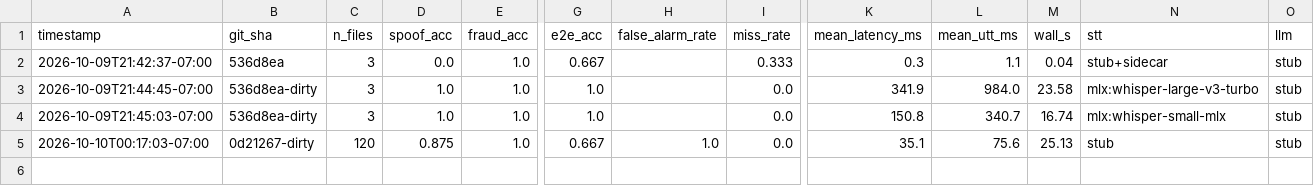
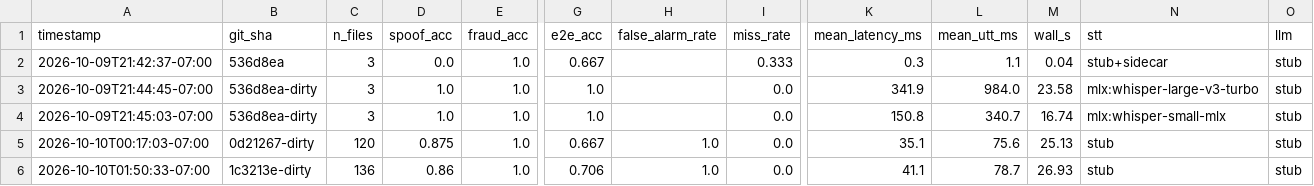
Before and after one commit to ANonABento/baseline, a CSV file: results/history.csv, drawn as a sheet; only a part is shown, gaps mark what is left out; rows hold the shown columns only; the diff names each change by its address in the sheet, - before the commit and + after, or states it on an @@ line.

```diff
--- a/results/history.csv
+++ b/results/history.csv
+row 6: 2026-10-10T01:50:33-07:00 | 1c3213e-dirty | 136 | 0.86 | 1.0 | 0.706 | 1.0 | 0.0 | 41.1 | 78.7 | 26.93 | stub | stub
```
Also changed, not shown: data/eval/labels_spoof.csv, 2 other files.
